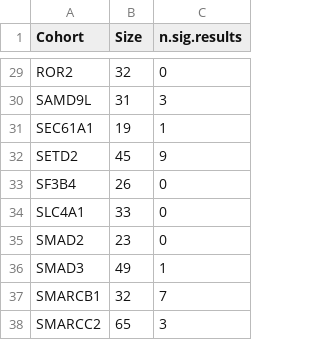
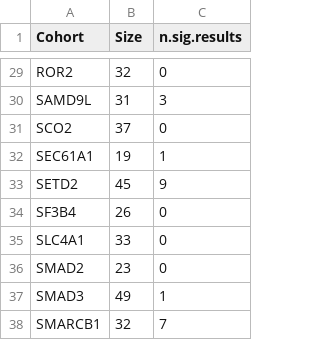
Before and after one commit to P2GX/gpsea-cs, a CSV file: supplement/cohort_results.csv, drawn as a sheet; only a part is shown, gaps mark what is left out; the shorter side is filled out with more unchanged rows.

```diff
--- a/supplement/cohort_results.csv
+++ b/supplement/cohort_results.csv
@@ -30,2 +30,3 @@ ROR2,32,0
 SAMD9L,31,3
+SCO2,37,0
 SEC61A1,19,1
```
Also changed, not shown: 4 other files.
